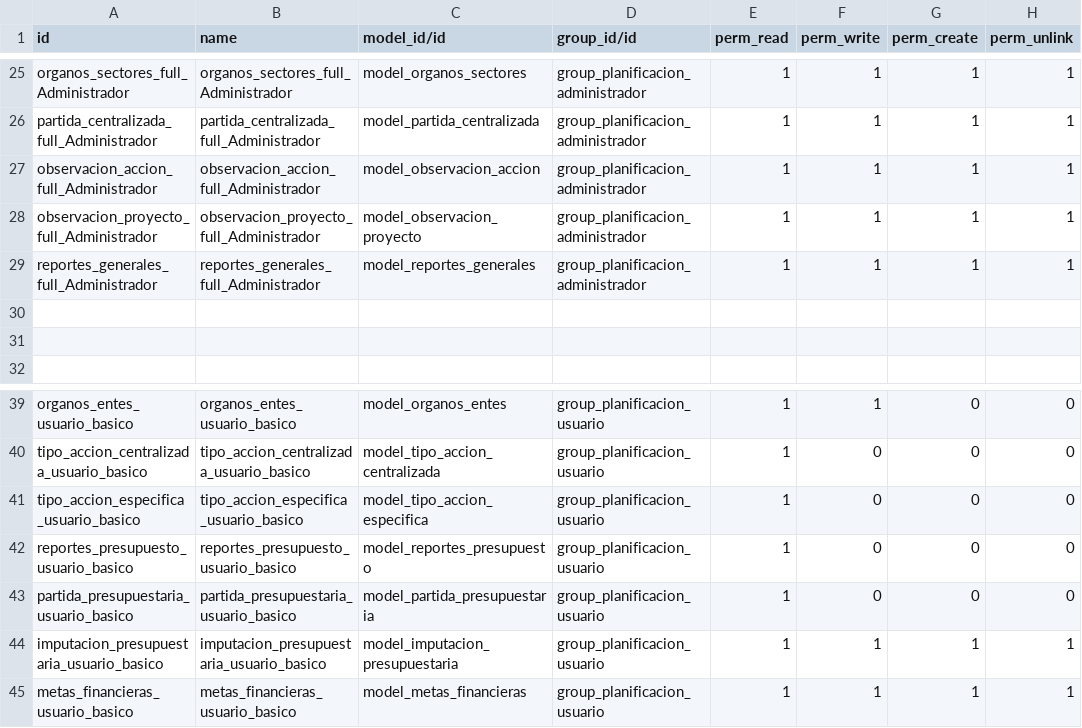
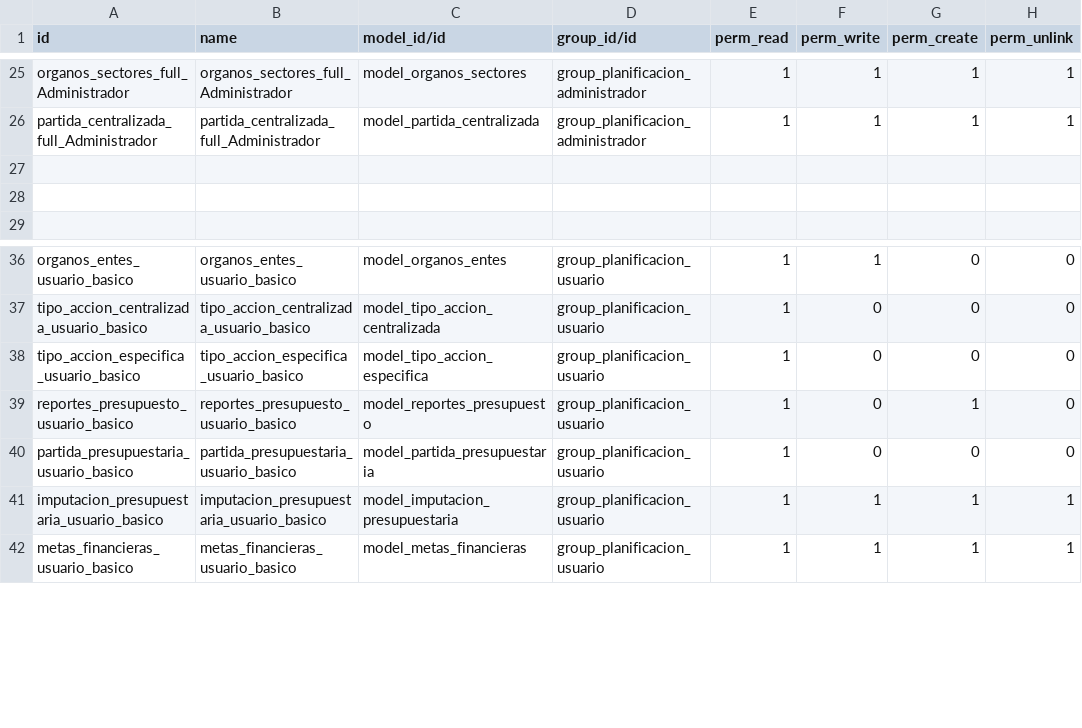
Before and after one commit to fr33co/Modulos-BVA-OpenERPv7, a CSV file: planificacion_presupuesto/security/ir.model.access.csv, drawn as a sheet; only a part is shown, gaps mark what is left out.

Commit message:
Corregido permiso en reporte

```diff
--- a/planificacion_presupuesto/security/ir.model.access.csv
+++ b/planificacion_presupuesto/security/ir.model.access.csv
@@ -26,5 +26,2 @@ organos_sectores_full_Administrador,organos_sectores_full_Administrador,model_or
 partida_centralizada_full_Administrador,partida_centralizada_full_Administrador,model_partida_centralizada,group_planificacion_administrador,1,1,1,1
-observacion_accion_full_Administrador,observacion_accion_full_Administrador,model_observacion_accion,group_planificacion_administrador,1,1,1,1
-observacion_proyecto_full_Administrador,observacion_proyecto_full_Administrador,model_observacion_proyecto,group_planificacion_administrador,1,1,1,1
-reportes_generales_full_Administrador,reportes_generales_full_Administrador,model_reportes_generales,group_planificacion_administrador,1,1,1,1
 
@@ -41,3 +38,3 @@ tipo_accion_centralizada_usuario_basico,tipo_accion_centralizada_usuario_basico,
 tipo_accion_especifica_usuario_basico,tipo_accion_especifica_usuario_basico,model_tipo_accion_especifica,group_planificacion_usuario,1,0,0,0
-reportes_presupuesto_usuario_basico,reportes_presupuesto_usuario_basico,model_reportes_presupuesto,group_planificacion_usuario,1,0,0,0
+reportes_presupuesto_usuario_basico,reportes_presupuesto_usuario_basico,model_reportes_presupuesto,group_planificacion_usuario,1,0,1,0
 partida_presupuestaria_usuario_basico,partida_presupuestaria_usuario_basico,model_partida_presupuestaria,group_planificacion_usuario,1,0,0,0
```
